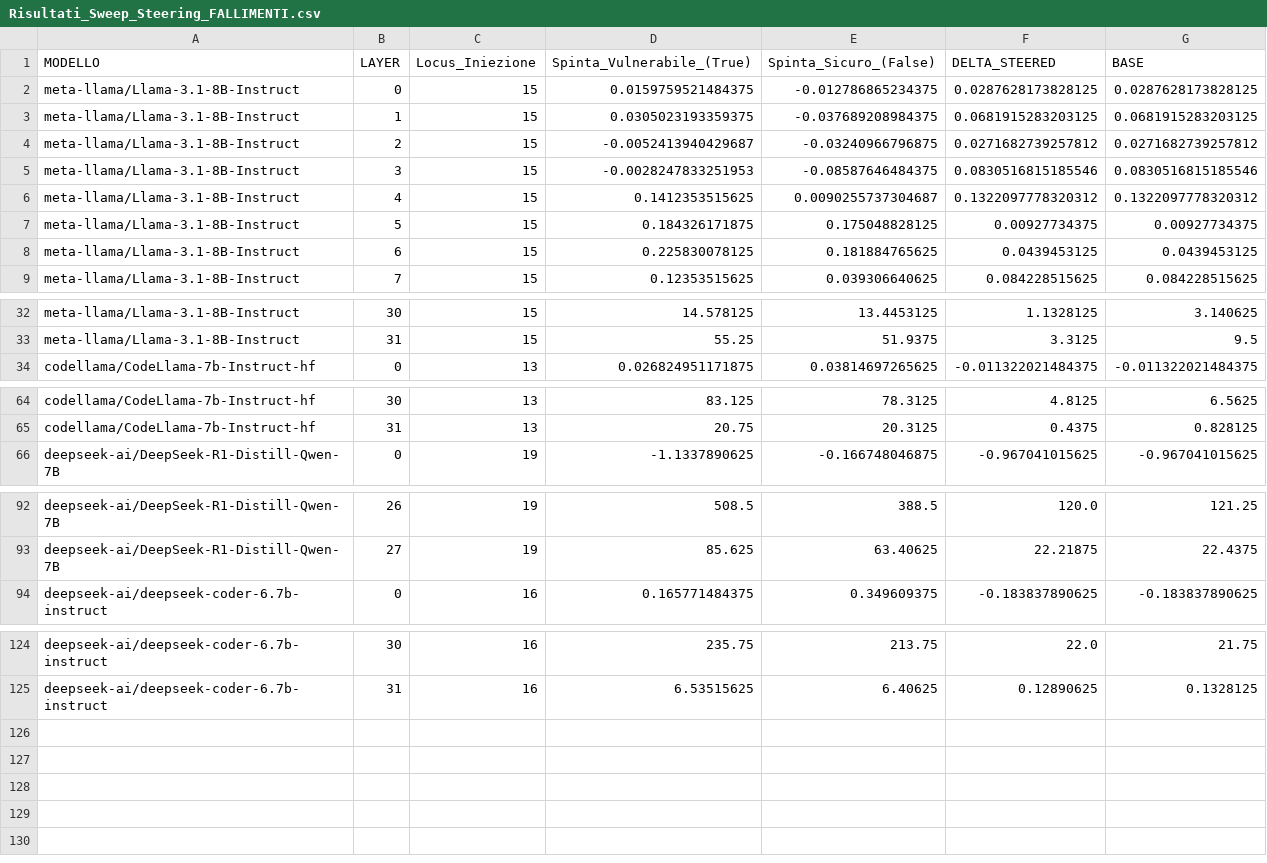
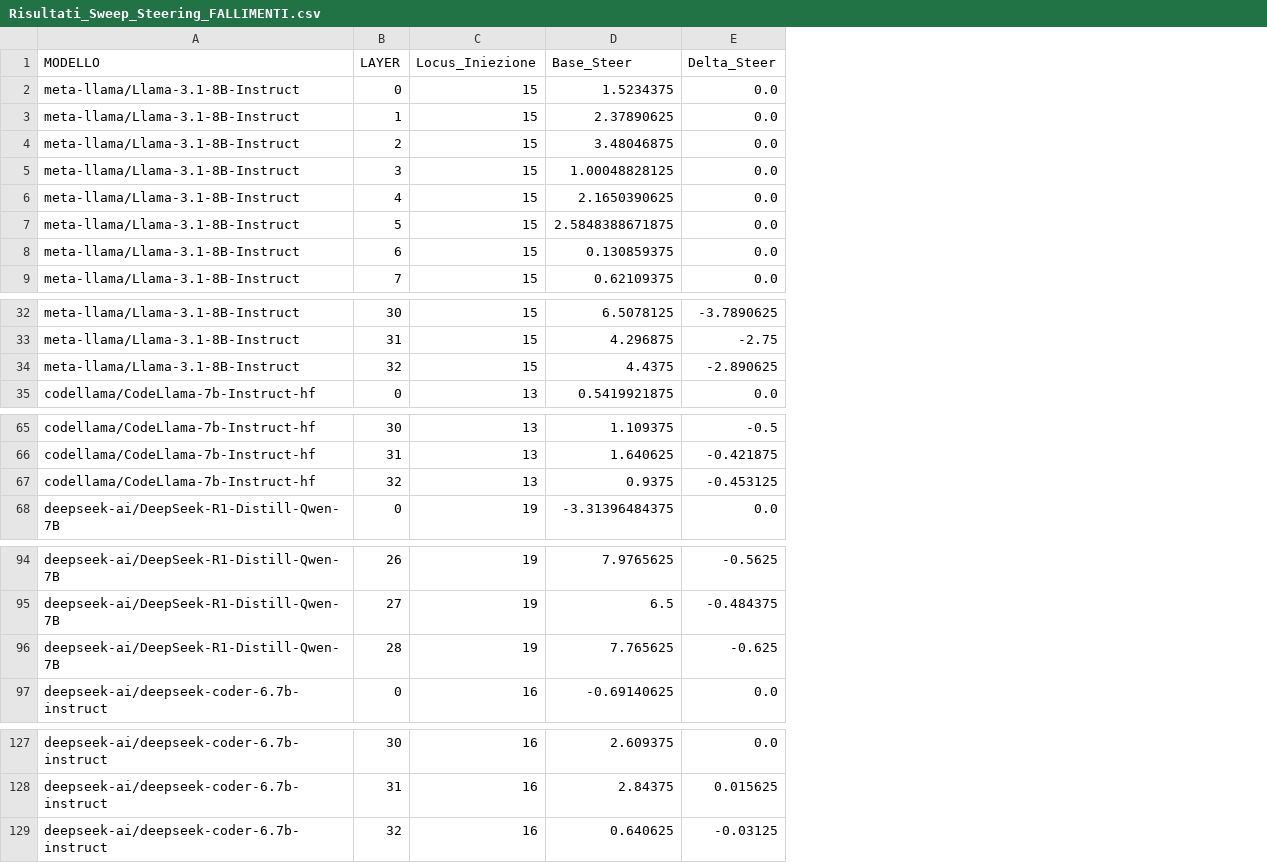
Before and after one commit to samuelezanetti1-maker/Thesis, a CSV file: CSV tesi/Logit_Lens/Risultati_Sweep_Steering_FALLIMENTI.csv, drawn as a sheet; only a part is shown, gaps mark what is left out; removed rows and columns are numbered as before the commit, all else as after; the diff names each change by its address in the sheet, - before the commit and + after, or states it on an @@ line.

```diff
--- a/CSV tesi/Logit_Lens/Risultati_Sweep_Steering_FALLIMENTI.csv
+++ b/CSV tesi/Logit_Lens/Risultati_Sweep_Steering_FALLIMENTI.csv
-column D (Spinta_Vulnerabile_(True)), rows 2-9: 0.0159759521484375 | 0.0305023193359375 | -0.0052413940429687 | -0.0028247833251953 | 0.1412353515625 | 0.184326171875 | 0.225830078125 | 0.12353515625; rows 32-34: 14.578125 | 55.25 | 0.026824951171875; rows 64-66: 83.125 | 20.75 | -1.1337890625; rows 92-94: 508.5 | 85.625 | 0.165771484375; rows 124-125: 235.75 | 6.53515625
-column E (Spinta_Sicuro_(False)), rows 2-9: -0.012786865234375 | -0.037689208984375 | -0.03240966796875 | -0.08587646484375 | 0.0090255737304687 | 0.175048828125 | 0.181884765625 | 0.039306640625; rows 32-34: 13.4453125 | 51.9375 | 0.03814697265625; rows 64-66: 78.3125 | 20.3125 | -0.166748046875; rows 92-94: 388.5 | 63.40625 | 0.349609375; rows 124-125: 213.75 | 6.40625
-column F (DELTA_STEERED), rows 2-9: 0.0287628173828125 | 0.0681915283203125 | 0.0271682739257812 | 0.0830516815185546 | 0.1322097778320312 | 0.00927734375 | 0.0439453125 | 0.084228515625; rows 32-34: 1.1328125 | 3.3125 | -0.011322021484375; rows 64-66: 4.8125 | 0.4375 | -0.967041015625; rows 92-94: 120.0 | 22.21875 | -0.183837890625; rows 124-125: 22.0 | 0.12890625
-column G (BASE), rows 2-9: 0.0287628173828125 | 0.0681915283203125 | 0.0271682739257812 | 0.0830516815185546 | 0.1322097778320312 | 0.00927734375 | 0.0439453125 | 0.084228515625; rows 32-34: 3.140625 | 9.5 | -0.011322021484375; rows 64-66: 6.5625 | 0.828125 | -0.967041015625; rows 92-94: 121.25 | 22.4375 | -0.183837890625; rows 124-125: 21.75 | 0.1328125
+column D (Base_Steer), rows 2-9: 1.5234375 | 2.37890625 | 3.48046875 | 1.00048828125 | 2.1650390625 | 2.5848388671875 | 0.130859375 | 0.62109375; rows 32-33: 6.5078125 | 4.296875; row 35: 0.5419921875; rows 65-66: 1.109375 | 1.640625; row 68: -3.31396484375; rows 94-95: 7.9765625 | 6.5; row 97: -0.69140625; rows 127-128: 2.609375 | 2.84375
+column E (Delta_Steer), rows 2-9: all 0.0; rows 32-33: -3.7890625 | -2.75; row 35: 0.0; rows 65-66: -0.5 | -0.421875; row 68: 0.0; rows 94-95: -0.5625 | -0.484375; row 97: 0.0; rows 127-128: 0.0 | 0.015625
+row 34: meta-llama/Llama-3.1-8B-Instruct | 32 | 15 | 4.4375 | -2.890625
+row 67: codellama/CodeLlama-7b-Instruct-hf | 32 | 13 | 0.9375 | -0.453125
+row 96: deepseek-ai/DeepSeek-R1-Distill-Qwen-7B | 28 | 19 | 7.765625 | -0.625
+row 129: deepseek-ai/deepseek-coder-6.7b-instruct | 32 | 16 | 0.640625 | -0.03125
```
Also changed, not shown: CSV tesi/Logit_Lens/Risultati_Sweep_Steering.csv, 1 other file.
